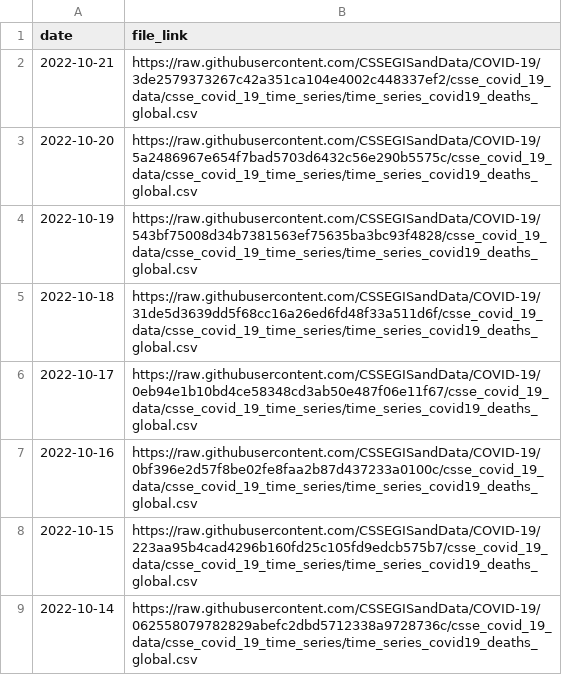
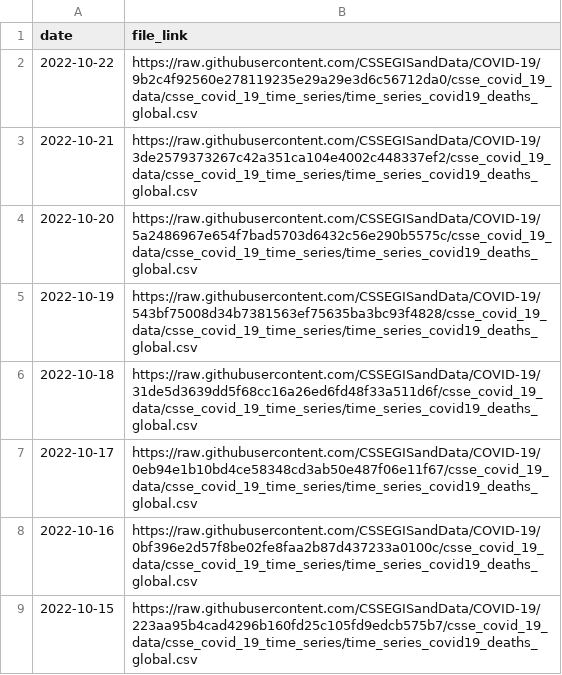
Before and after one commit to reichlab/covidData, a CSV file: data/jhu_global_deaths_data_links.csv, drawn as a sheet; only a part is shown; the shorter side is filled out with more unchanged rows.

```diff
--- a/data/jhu_global_deaths_data_links.csv
+++ b/data/jhu_global_deaths_data_links.csv
@@ -1,2 +1,3 @@
 "date","file_link"
+2022-10-22,"https://raw.githubusercontent.com/CSSEGISandData/COVID-19/9b2c4f92560e278119235e29a29e3d6c56712da0/csse_covid_19_data/csse_covid_19_time_series/time_series_covid19_deaths_global.csv"
 2022-10-21,"https://raw.githubusercontent.com/CSSEGISandData/COVID-19/3de2579373267c42a351ca104e4002c448337ef2/csse_covid_19_data/csse_covid_19_time_series/time_series_covid19_deaths_global.csv"
```
Also changed, not shown: data/jhu_global_cases_data_links.csv, data/jhu_us_cases_data_links.csv, 1 other file.
